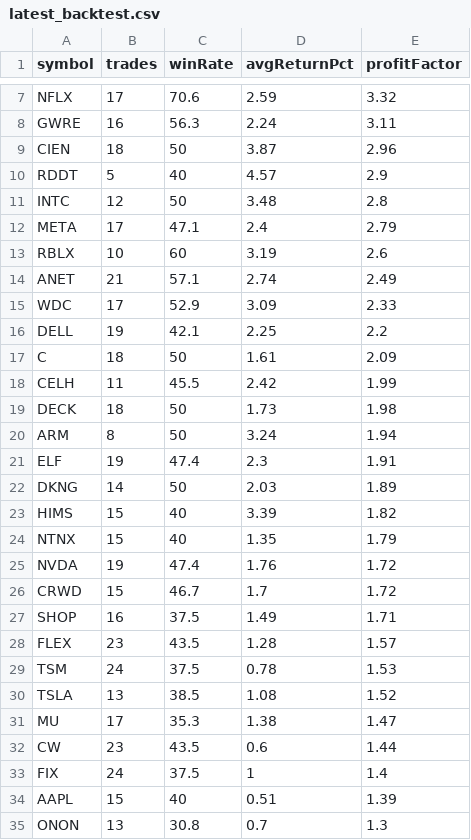
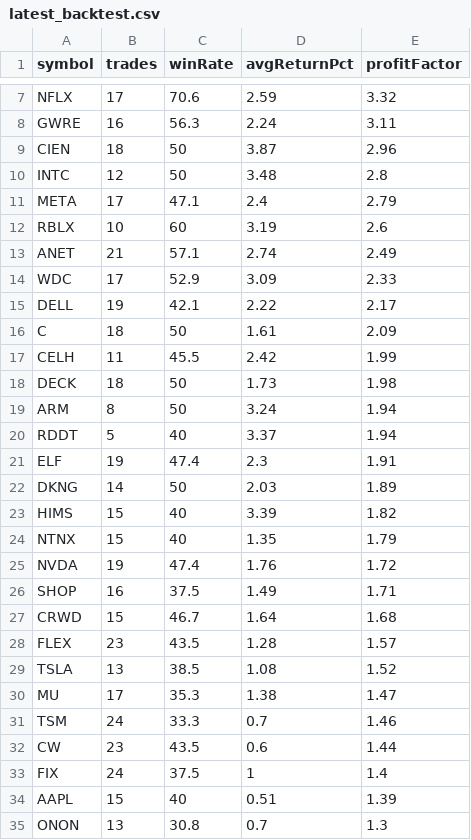
Before and after one commit to narendra0467/Trading-System, a CSV file: reports/latest_backtest.csv, drawn as a sheet; only a part is shown, gaps mark what is left out; the diff covers the shown part only.

```diff
--- a/reports/latest_backtest.csv
+++ b/reports/latest_backtest.csv
@@ -9,3 +9,2 @@ GWRE,16,56.3,2.24,3.11
 CIEN,18,50,3.87,2.96
-RDDT,5,40,4.57,2.9
 INTC,12,50,3.48,2.8
@@ -15,3 +14,3 @@ ANET,21,57.1,2.74,2.49
 WDC,17,52.9,3.09,2.33
-DELL,19,42.1,2.25,2.2
+DELL,19,42.1,2.22,2.17
 C,18,50,1.61,2.09
@@ -20,2 +19,3 @@ DECK,18,50,1.73,1.98
 ARM,8,50,3.24,1.94
+RDDT,5,40,3.37,1.94
 ELF,19,47.4,2.3,1.91
@@ -25,8 +25,8 @@ NTNX,15,40,1.35,1.79
 NVDA,19,47.4,1.76,1.72
-CRWD,15,46.7,1.7,1.72
 SHOP,16,37.5,1.49,1.71
+CRWD,15,46.7,1.64,1.68
 FLEX,23,43.5,1.28,1.57
-TSM,24,37.5,0.78,1.53
 TSLA,13,38.5,1.08,1.52
 MU,17,35.3,1.38,1.47
+TSM,24,33.3,0.7,1.46
 CW,23,43.5,0.6,1.44
```
Also changed, not shown: 4 edited cells elsewhere in this file, reports/hidden_multibagger_discovery_scanner.csv, reports/latest_high_risk_scan.csv, 19 other files.
